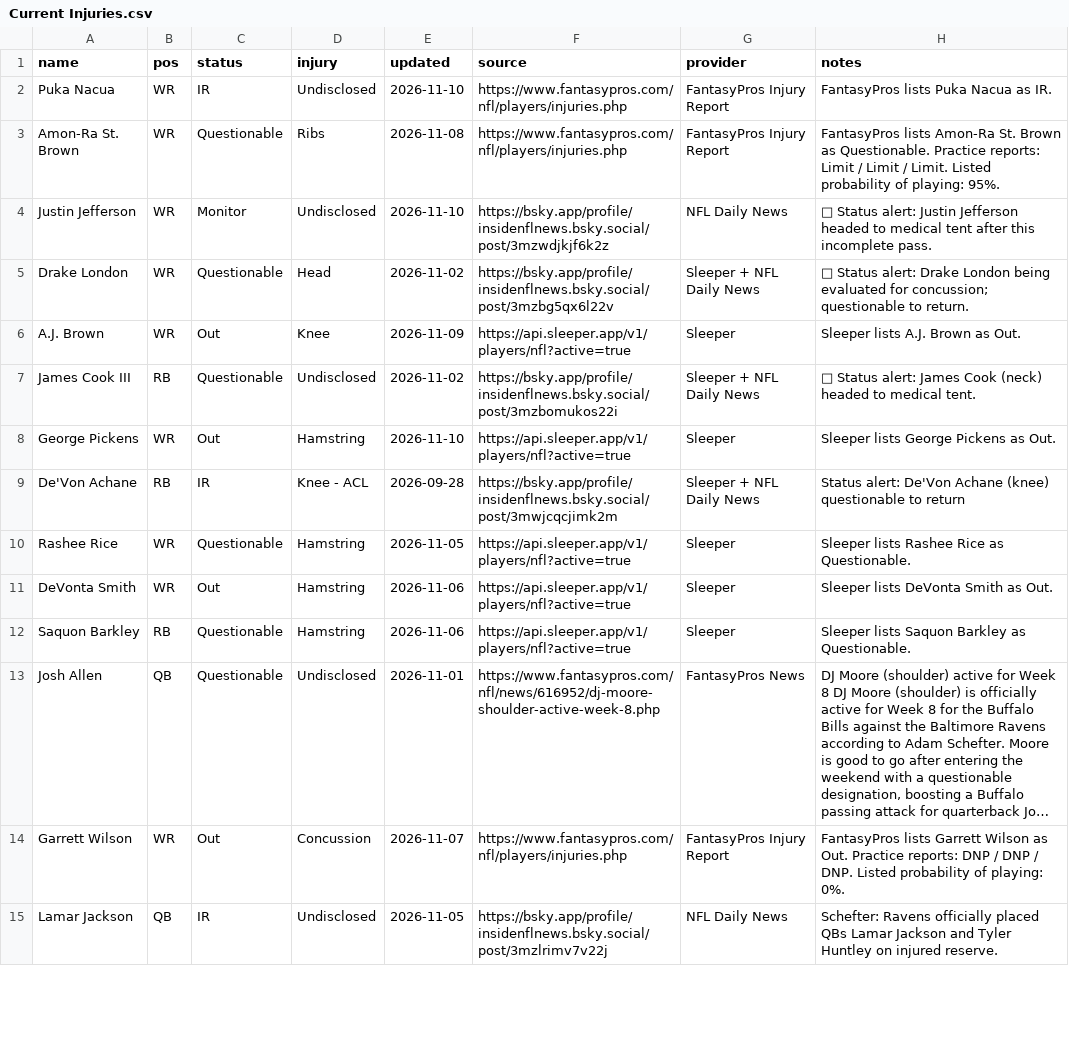
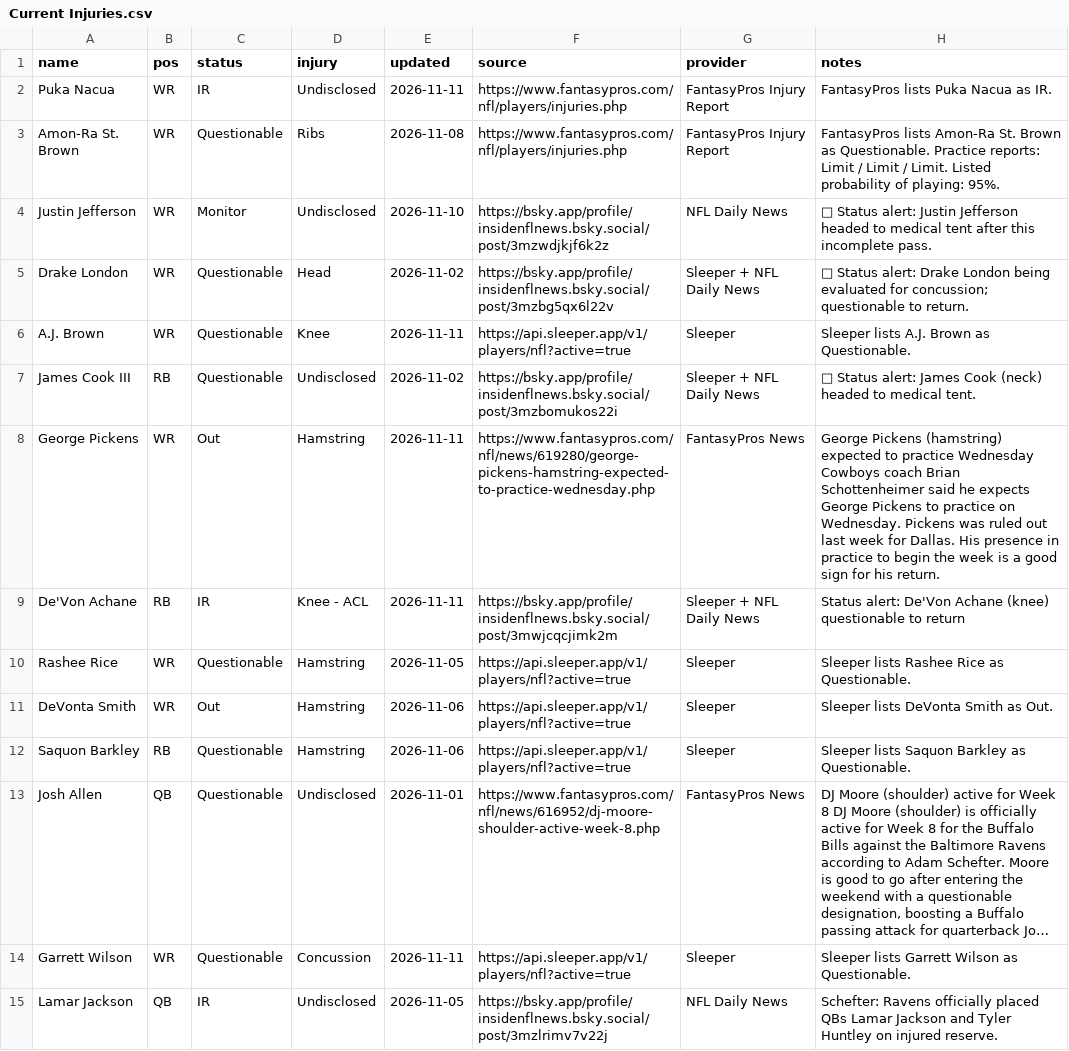
Before and after one commit to fowlergmu/private-draft-tools-x7k2, a CSV file: Data/Current Injuries.csv, drawn as a sheet; only a part is shown; long unchanged cells end in …; the diff covers the shown part only; the diff names each change by its address in the sheet, - before the commit and + after, or states it on an @@ line.

```diff
--- a/Data/Current Injuries.csv
+++ b/Data/Current Injuries.csv
-E2 (updated): 2026-11-10
+E2 (updated): 2026-11-11
-C6 (status): Out
+C6 (status): Questionable
-E6 (updated): 2026-11-09
+E6 (updated): 2026-11-11
-H6 (notes): Sleeper lists A.J. Brown as Out.
+H6 (notes): Sleeper lists A.J. Brown as Questionable.
-E8 (updated): 2026-11-10
+E8 (updated): 2026-11-11
-F8 (source): https://api.sleeper.app/v1/players/nfl?active=true
+F8 (source): https://www.fantasypros.com/nfl/news/619280/george-pickens-hamstring-expected-to-practice-wednesday.php
-G8 (provider): Sleeper
+G8 (provider): FantasyPros News
-H8 (notes): Sleeper lists George Pickens as Out.
+H8 (notes): George Pickens (hamstring) expected to practice Wednesday Cowboys coach Brian Schottenheimer said he expects George Pickens to practice on Wednesday. Pickens was ruled out last week for Dallas. His presence in practice to begin the week is a good sign for his return.
-E9 (updated): 2026-09-28
+E9 (updated): 2026-11-11
-C14 (status): Out
+C14 (status): Questionable
-E14 (updated): 2026-11-07
+E14 (updated): 2026-11-11
-F14 (source): https://www.fantasypros.com/nfl/players/injuries.php
+F14 (source): https://api.sleeper.app/v1/players/nfl?active=true
-G14 (provider): FantasyPros Injury Report
+G14 (provider): Sleeper
-H14 (notes): FantasyPros lists Garrett Wilson as Out. Practice reports: DNP / DNP / DNP. Listed probability of playing: 0%.
+H14 (notes): Sleeper lists Garrett Wilson as Questionable.
```
Also changed, not shown: 1 added row, 2 removed rows and 57 edited cells elsewhere in this file.
